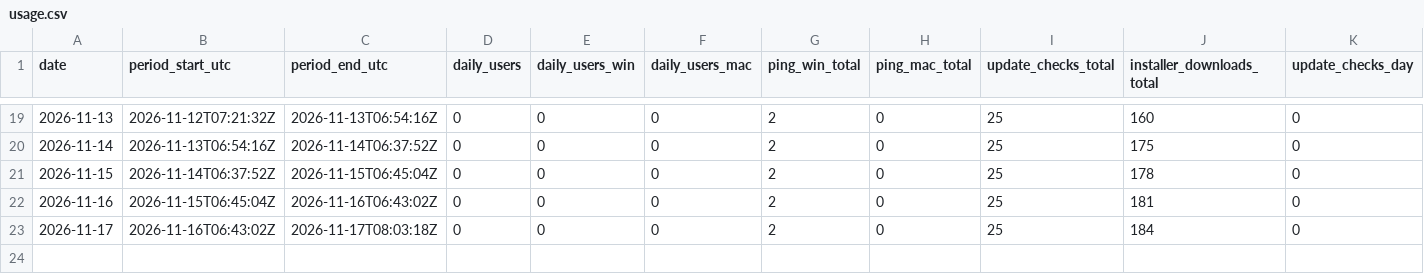
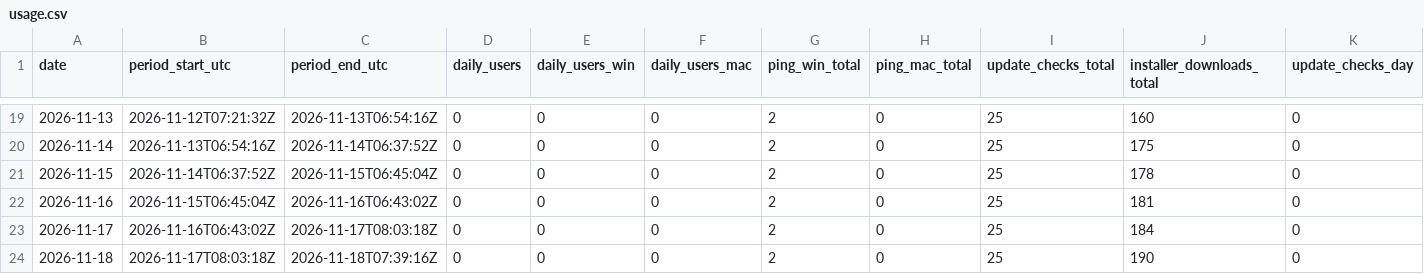
Before and after one commit to sngmng6506/coin-peek, a CSV file: usage.csv, drawn as a sheet; only a part is shown, gaps mark what is left out; rows hold the shown columns only; the diff names each change by its address in the sheet, - before the commit and + after, or states it on an @@ line.

```diff
--- a/usage.csv
+++ b/usage.csv
+row 24: 2026-11-18 | 2026-11-17T08:03:18Z | 2026-11-18T07:39:16Z | 0 | 0 | 0 | 2 | 0 | 25 | 190 | 0
```
Also changed, not shown: 2 other files.
